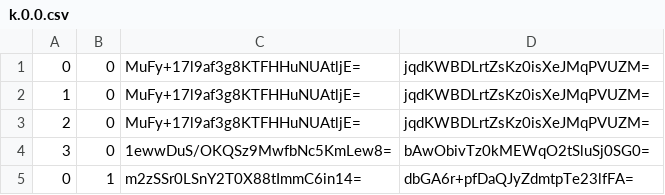
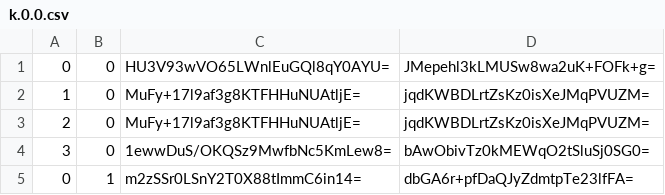
Before and after one commit to mochimochiomochi/mochicraftmap2, a CSV file: nether/tiles/zoom.-1/metadata/k.0.0.csv, drawn as a sheet; only a part is shown.

```diff
--- a/nether/tiles/zoom.-1/metadata/k.0.0.csv
+++ b/nether/tiles/zoom.-1/metadata/k.0.0.csv
@@ -1,2 +1,2 @@
-0,0,MuFy+17l9af3g8KTFHHuNUAtljE=,jqdKWBDLrtZsKz0isXeJMqPVUZM=
+0,0,HU3V93wVO65LWnlEuGQl8qY0AYU=,JMepehl3kLMUSw8wa2uK+FOFk+g=
 1,0,MuFy+17l9af3g8KTFHHuNUAtljE=,jqdKWBDLrtZsKz0isXeJMqPVUZM=
```
Also changed, not shown: nether/tiles/zoom.-1/metadata/k.0.-1.csv, nether/tiles/zoom.-2/metadata/k.0.-1.csv, 48 other files.
